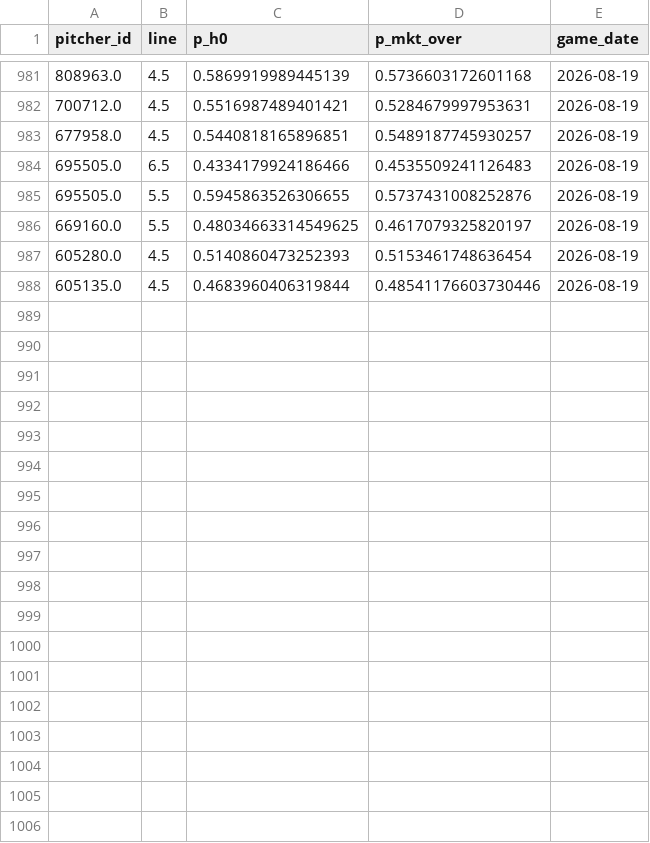
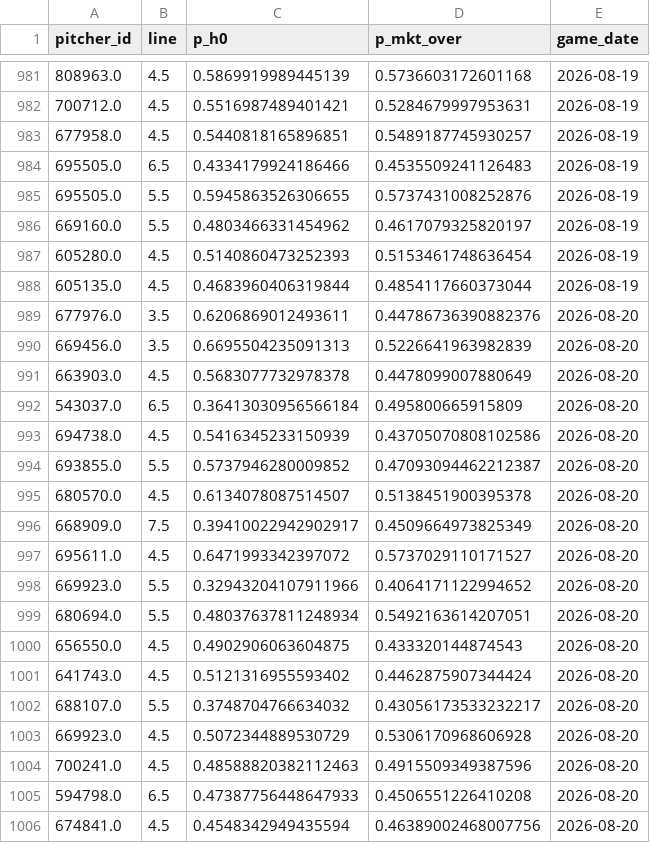
Before and after one commit to Msuresh32/pitcherKModel, a CSV file: data/daily/v2_predictions_log.csv, drawn as a sheet; only a part is shown, gaps mark what is left out; the diff covers the shown part only.

Commit message:
daily plays 2026-08-20 [auto]

```diff
--- a/data/daily/v2_predictions_log.csv
+++ b/data/daily/v2_predictions_log.csv
@@ -985,4 +985,22 @@ pitcher_id,line,p_h0,p_mkt_over,game_date
 695505.0,5.5,0.5945863526306655,0.5737431008252876,2026-08-19
-669160.0,5.5,0.48034663314549625,0.4617079325820197,2026-08-19
+669160.0,5.5,0.4803466331454962,0.4617079325820197,2026-08-19
 605280.0,4.5,0.5140860473252393,0.5153461748636454,2026-08-19
-605135.0,4.5,0.4683960406319844,0.48541176603730446,2026-08-19
+605135.0,4.5,0.4683960406319844,0.4854117660373044,2026-08-19
+677976.0,3.5,0.6206869012493611,0.44786736390882376,2026-08-20
+669456.0,3.5,0.6695504235091313,0.5226641963982839,2026-08-20
+663903.0,4.5,0.5683077732978378,0.4478099007880649,2026-08-20
+543037.0,6.5,0.36413030956566184,0.495800665915809,2026-08-20
+694738.0,4.5,0.5416345233150939,0.43705070808102586,2026-08-20
+693855.0,5.5,0.5737946280009852,0.47093094462212387,2026-08-20
+680570.0,4.5,0.6134078087514507,0.5138451900395378,2026-08-20
+668909.0,7.5,0.39410022942902917,0.4509664973825349,2026-08-20
+695611.0,4.5,0.6471993342397072,0.5737029110171527,2026-08-20
+669923.0,5.5,0.32943204107911966,0.4064171122994652,2026-08-20
+680694.0,5.5,0.48037637811248934,0.5492163614207051,2026-08-20
+656550.0,4.5,0.4902906063604875,0.433320144874543,2026-08-20
+641743.0,4.5,0.5121316955593402,0.4462875907344424,2026-08-20
+688107.0,5.5,0.3748704766634032,0.43056173533232217,2026-08-20
+669923.0,4.5,0.5072344889530729,0.5306170968606928,2026-08-20
+700241.0,4.5,0.48588820382112463,0.4915509349387596,2026-08-20
+594798.0,6.5,0.47387756448647933,0.4506551226410208,2026-08-20
+674841.0,4.5,0.4548342949435594,0.46389002468007756,2026-08-20
```
Also changed, not shown: 5 edited cells elsewhere in this file, 13 other files.
